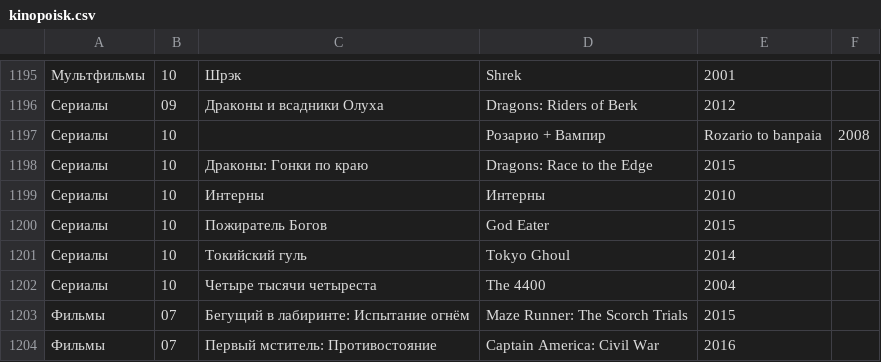
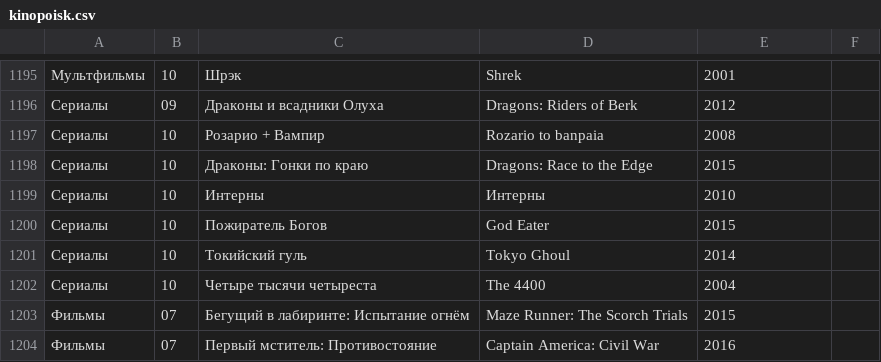
Before and after one commit to AnnaBurova/1--library, a CSV file: likes/kinopoisk.csv, drawn as a sheet; only a part is shown, gaps mark what is left out.

Commit message:
Update kinopoisk.csv

```diff
--- a/likes/kinopoisk.csv
+++ b/likes/kinopoisk.csv
@@ -1196,3 +1196,3 @@
 Сериалы;09;Драконы и всадники Олуха;Dragons: Riders of Berk;2012
-Сериалы;10;;Розарио + Вампир;Rozario to banpaia;2008
+Сериалы;10;Розарио + Вампир;Rozario to banpaia;2008
 Сериалы;10;Драконы: Гонки по краю;Dragons: Race to the Edge;2015
```
